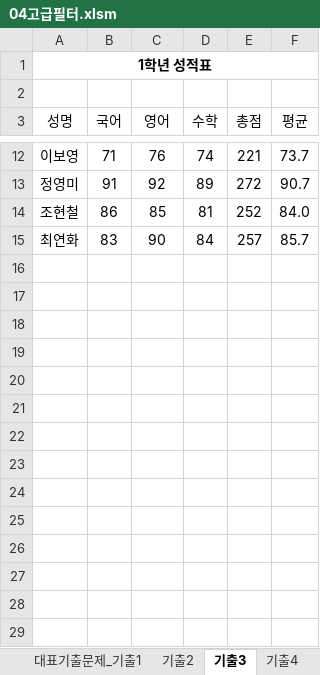
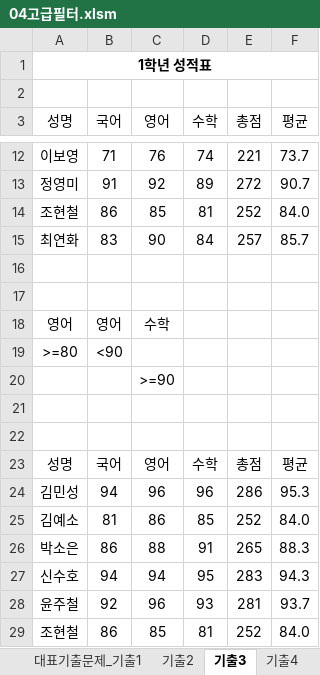
Before and after one commit to jhy0409/std_comLicense2_251130, an Excel workbook: 기능/04고급필터.xlsm, sheet 기출3, drawn as a sheet; only a part is shown, gaps mark what is left out; values as stored, in another font and other column widths than the file's, no borders; the diff names each change by its address in the sheet, - before the commit and + after, or states it on an @@ line.

```diff
--- a/기능/04고급필터.xlsm (sheet 기출3)
+++ b/기능/04고급필터.xlsm (sheet 기출3)
+row 16: (empty)
+row 17: (empty)
+row 18: 영어 | 영어 | 수학
+row 19: >=80 | <90
+row 20:  |  | >=90
+row 21: (empty)
+row 22: (empty)
+row 23: 성명 | 국어 | 영어 | 수학 | 총점 | 평균
+row 24: 김민성 | 94 | 96 | 96 | 286 | 95.3
+row 25: 김예소 | 81 | 86 | 85 | 252 | 84.0
+row 26: 박소은 | 86 | 88 | 91 | 265 | 88.3
+row 27: 신수호 | 94 | 94 | 95 | 283 | 94.3
+row 28: 윤주철 | 92 | 96 | 93 | 281 | 93.7
+row 29: 조현철 | 86 | 85 | 81 | 252 | 84.0
```
Also changed, not shown: sheet 기출2, sheet 03_유형2, sheet 02_유형1, sheet 03_유형1, sheet 04_유형2, sheet 대표기출문제_기출1, 4 more sheets, 기능/03조건부서식.xlsm, 기능/03조건부서식_정답.xlsm, 5 other files.
